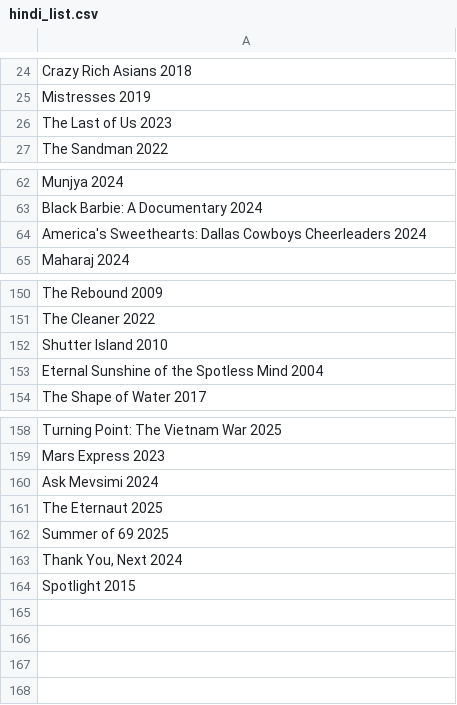
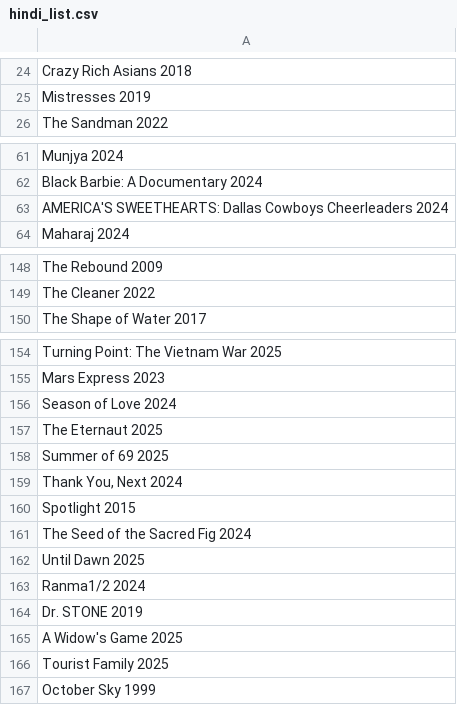
Before and after one commit to RohitSingh107/justwatch-spider, a CSV file: hindi_list.csv, drawn as a sheet; only a part is shown, gaps mark what is left out; the diff covers the shown part only.

```diff
--- a/hindi_list.csv
+++ b/hindi_list.csv
@@ -25,3 +25,2 @@ Crazy Rich Asians 2018
 Mistresses 2019
-The Last of Us 2023
 The Sandman 2022
@@ -63,3 +62,3 @@ Munjya 2024
 Black Barbie: A Documentary 2024
-America's Sweethearts: Dallas Cowboys Cheerleaders 2024
+AMERICA'S SWEETHEARTS: Dallas Cowboys Cheerleaders 2024
 Maharaj 2024
@@ -151,4 +149,2 @@ The Rebound 2009
 The Cleaner 2022
-Shutter Island 2010
-Eternal Sunshine of the Spotless Mind 2004
 The Shape of Water 2017
@@ -159,3 +155,3 @@ Turning Point: The Vietnam War 2025
 Mars Express 2023
-Ask Mevsimi 2024
+Season of Love 2024
 The Eternaut 2025
@@ -164 +160,8 @@ Summer of 69 2025
 Spotlight 2015
+The Seed of the Sacred Fig 2024
+Until Dawn 2025
+Ranma1/2 2024
+Dr. STONE 2019
+A Widow's Game 2025
+Tourist Family 2025
+October Sky 1999
```
Also changed, not shown: 1 removed row and 1 edited cell elsewhere in this file, scrape_spider.csv, sorting_spider.csv, 8 other files.
